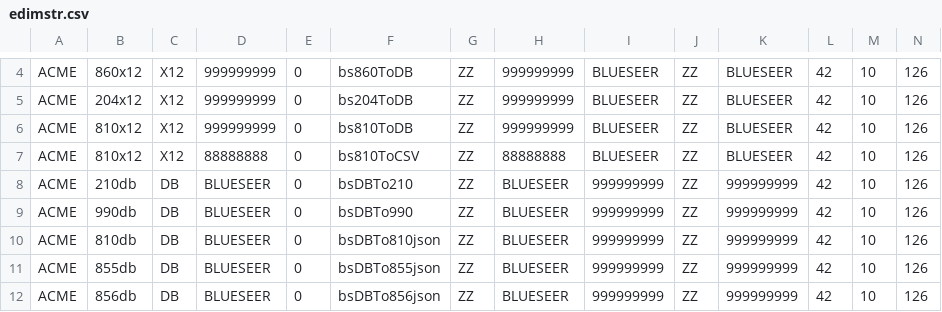
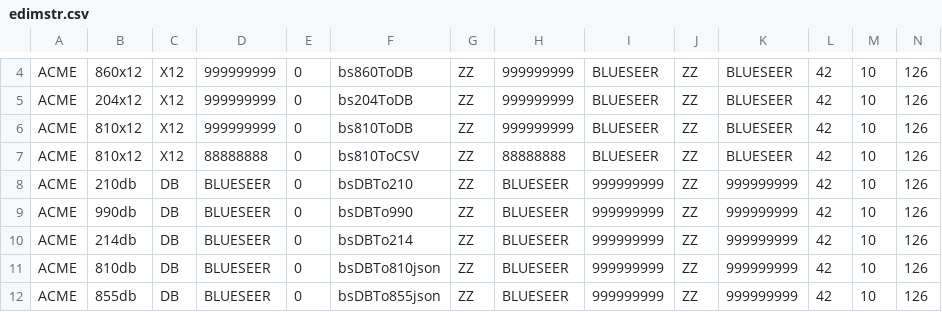
Before and after one commit to karandhot/blueseer, a CSV file: sf/data/en/edimstr.csv, drawn as a sheet; only a part is shown, gaps mark what is left out; the shorter side is filled out with more unchanged rows; rows hold the shown columns only; the diff names each change by its address in the sheet, - before the commit and + after, or states it on an @@ line.

```diff
--- a/sf/data/en/edimstr.csv
+++ b/sf/data/en/edimstr.csv
+row 10: ACME | 214db | DB | BLUESEER | 0 | bsDBTo214 | ZZ | BLUESEER | 999999999 | ZZ | 999999999 | 42 | 10 | 126
```
Also changed, not shown: sf/data/en/edixref.csv, sf/data/en/mapmstr.csv, 6 other files.
